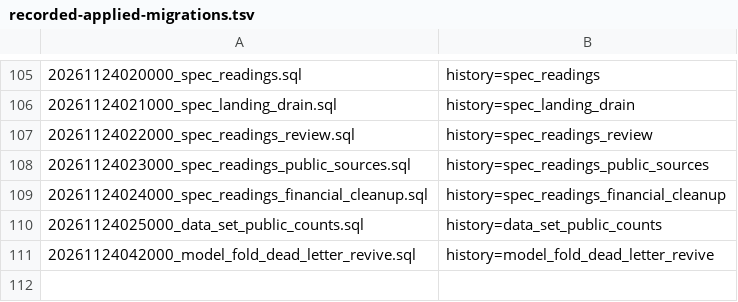
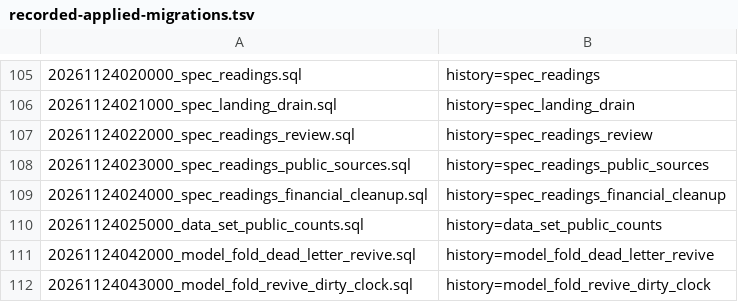
Before and after one commit to sss97133/nuke, a TSV file: supabase/recorded-applied-migrations.tsv, drawn as a sheet; only a part is shown, gaps mark what is left out; the diff names each change by its address in the sheet, - before the commit and + after, or states it on an @@ line.

Commit message:
fix(model-fold): revived dead letter starts a fresh dirty clock

```diff
--- a/supabase/recorded-applied-migrations.tsv
+++ b/supabase/recorded-applied-migrations.tsv
+row 112: 20261124043000_model_fold_revive_dirty_clock.sql | history=model_fold_revive_dirty_clock
```
Also changed, not shown: 3 other files.
